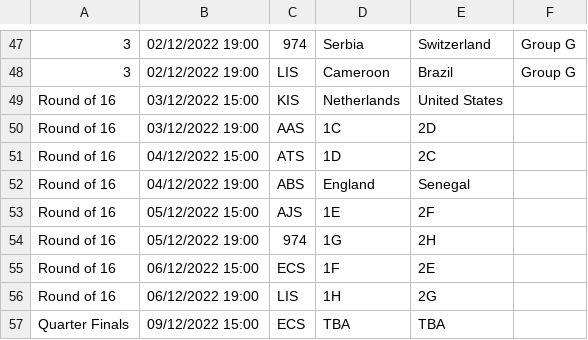
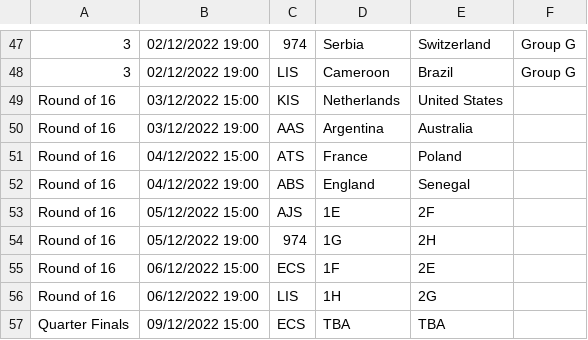
Before and after one commit to davorg/worldcup, a CSV file: games.csv, drawn as a sheet; only a part is shown, gaps mark what is left out.

Commit message:
More teams through to the Round of 16

```diff
--- a/games.csv
+++ b/games.csv
@@ -49,4 +49,4 @@
 Round of 16,03/12/2022 15:00,KIS,Netherlands,United States,,
-Round of 16,03/12/2022 19:00,AAS,1C,2D,,
-Round of 16,04/12/2022 15:00,ATS,1D,2C,,
+Round of 16,03/12/2022 19:00,AAS,Argentina,Australia,,
+Round of 16,04/12/2022 15:00,ATS,France,Poland,,
 Round of 16,04/12/2022 19:00,ABS,England,Senegal,,
```
